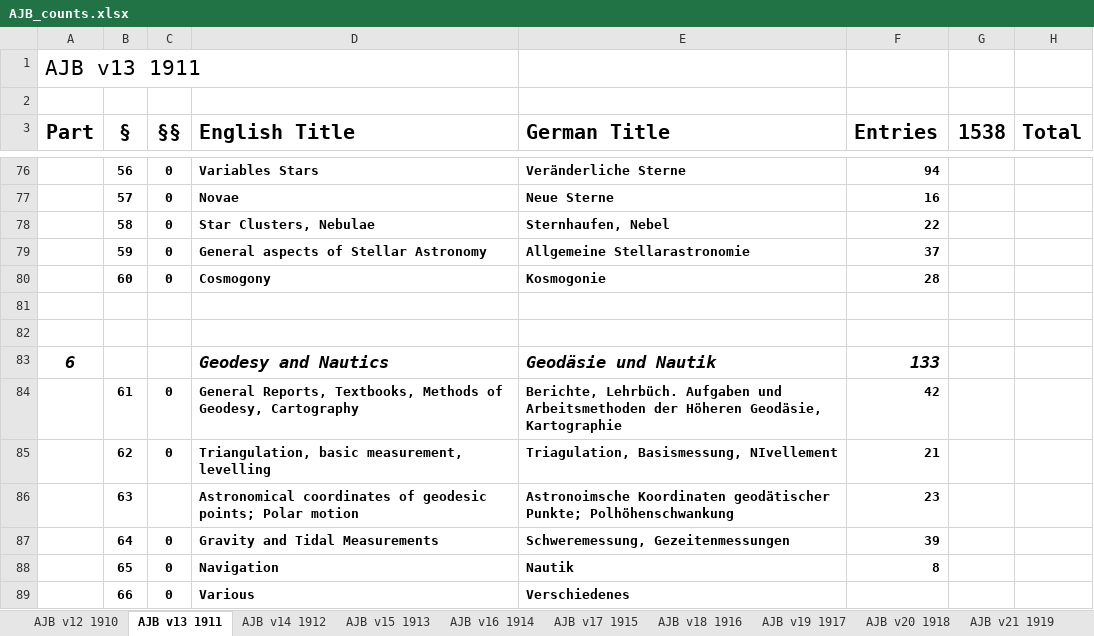
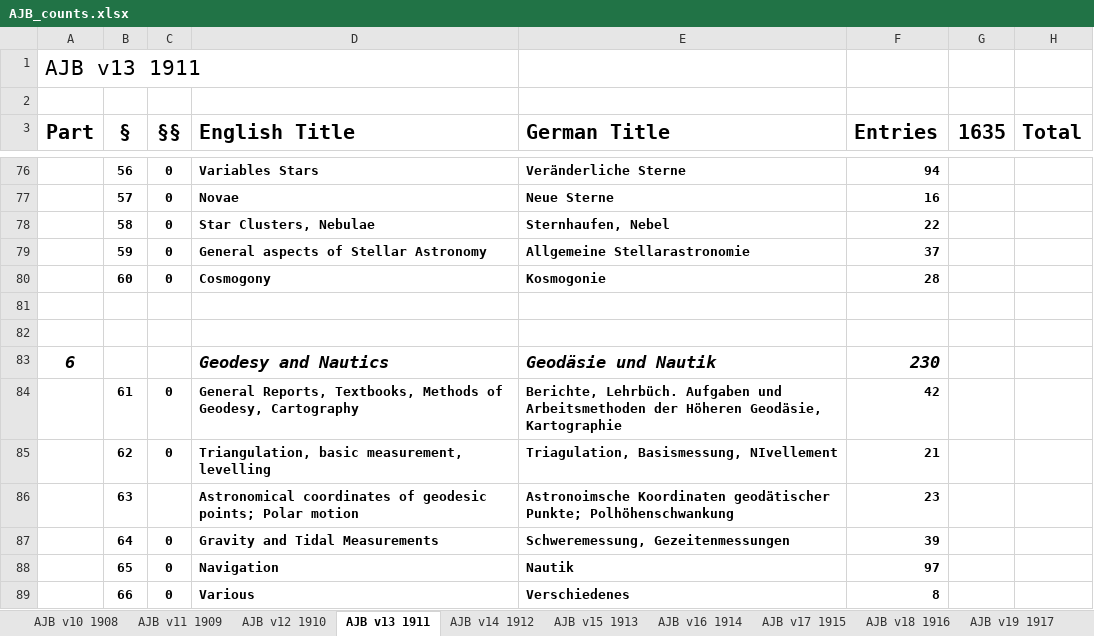
Before and after one commit to JimFowler/books, an Excel workbook: Books20/Data/Ajb/AJB_counts.xlsx, sheet AJB v13 1911, drawn as a sheet; only a part is shown, gaps mark what is left out; values as stored, in another font and other column widths than the file's, no borders; the diff names each change by its address in the sheet, - before the commit and + after, or states it on an @@ line.

```diff
--- a/Books20/Data/Ajb/AJB_counts.xlsx (sheet AJB v13 1911)
+++ b/Books20/Data/Ajb/AJB_counts.xlsx (sheet AJB v13 1911)
+sheet tab: AJB v10 1908
+sheet tab: AJB v11 1909
-G3: 1538
+G3: 1635
-F83 (Entries): 133
+F83 (Entries): 230
-F88 (Entries): 8
+F88 (Entries): 97
-F89 (Entries): (empty)
+F89 (Entries): 8
```
Also changed, not shown: sheet AJB v12 1910, 2 other files.
